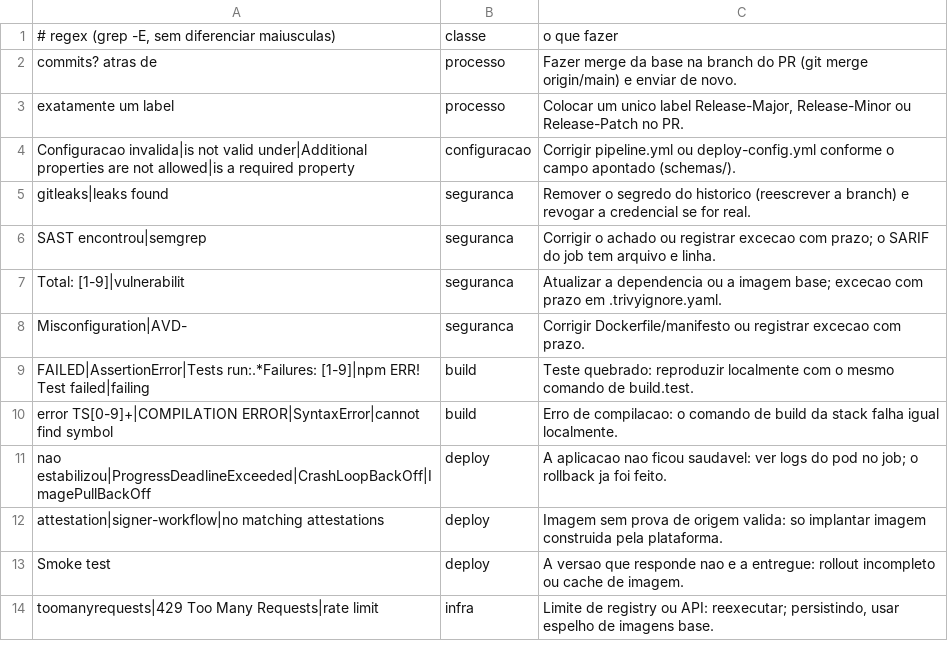
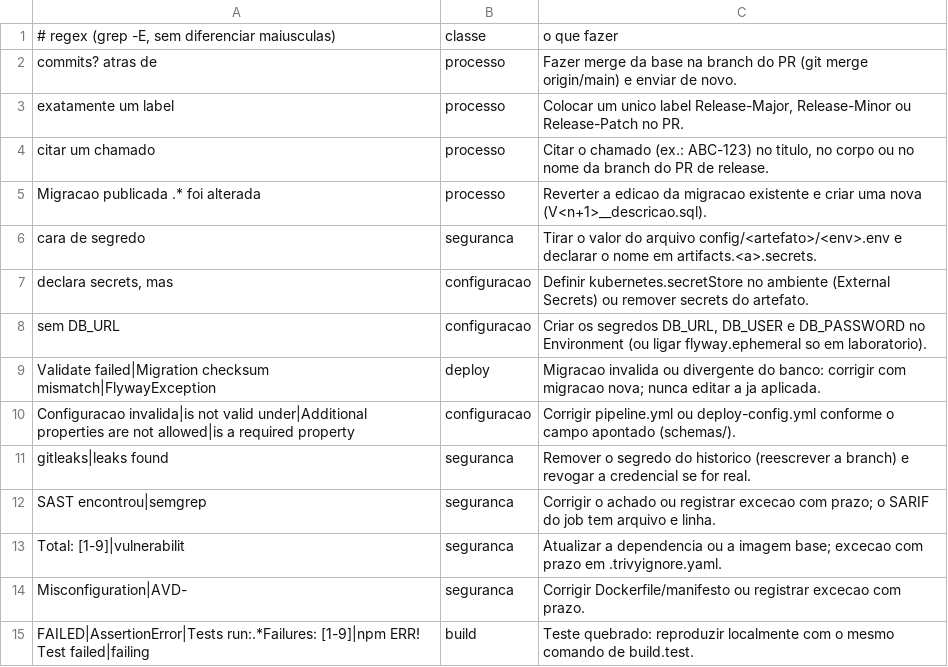
Before and after one commit to diogorochaaraujo/gitflow-devsecops-pipeline, a TSV file: scripts/error-hints.tsv, drawn as a sheet; only a part is shown; the shorter side is filled out with more unchanged rows.

Commit message:
feat(deploy): driver por artefato, configuracao e segredos de runtime, flyway e aprovadores como codigo
Driver por artefato com precedencia e ordem no ambiente; config/<artefato>/<env>.env vira ConfigMap; secrets por nome viram ExternalSecret; workers sem porta, args e rolloutTimeout; driver flyway com banco efemero e checagem de migracao imutavel; reviewers e waitTimer no deploy-config aplicados pelo bootstrap; flow.changeRef no PR de release; buildArgs; provenance desligavel para repositorio privado fora do Enterprise.

Refs: LAB-2

```diff
--- a/scripts/error-hints.tsv
+++ b/scripts/error-hints.tsv
@@ -3,2 +3,8 @@ commits? atras de	processo	Fazer merge da base na branch do PR (git merge origin
 exatamente um label	processo	Colocar um unico label Release-Major, Release-Minor ou Release-Patch no PR.
+citar um chamado	processo	Citar o chamado (ex.: ABC-123) no titulo, no corpo ou no nome da branch do PR de release.
+Migracao publicada .* foi alterada	processo	Reverter a edicao da migracao existente e criar uma nova (V<n+1>__descricao.sql).
+cara de segredo	seguranca	Tirar o valor do arquivo config/<artefato>/<env>.env e declarar o nome em artifacts.<a>.secrets.
+declara secrets, mas	configuracao	Definir kubernetes.secretStore no ambiente (External Secrets) ou remover secrets do artefato.
+sem DB_URL	configuracao	Criar os segredos DB_URL, DB_USER e DB_PASSWORD no Environment (ou ligar flyway.ephemeral so em laboratorio).
+Validate failed|Migration checksum mismatch|FlywayException	deploy	Migracao invalida ou divergente do banco: corrigir com migracao nova; nunca editar a ja aplicada.
 Configuracao invalida|is not valid under|Additional properties are not allowed|is a required property	configuracao	Corrigir pipeline.yml ou deploy-config.yml conforme o campo apontado (schemas/).
```
Also changed, not shown: 33 other files.
